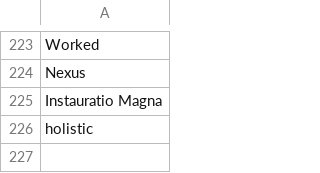
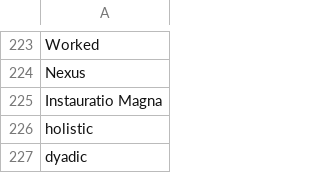
Before and after one commit to ChristianCrivelli/flashcards, a CSV file: local_database.csv, drawn as a sheet; only a part is shown, gaps mark what is left out; the diff names each change by its address in the sheet, - before the commit and + after, or states it on an @@ line.

```diff
--- a/local_database.csv
+++ b/local_database.csv
+row 227: dyadic
```
Also changed, not shown: pending_cards.csv.
